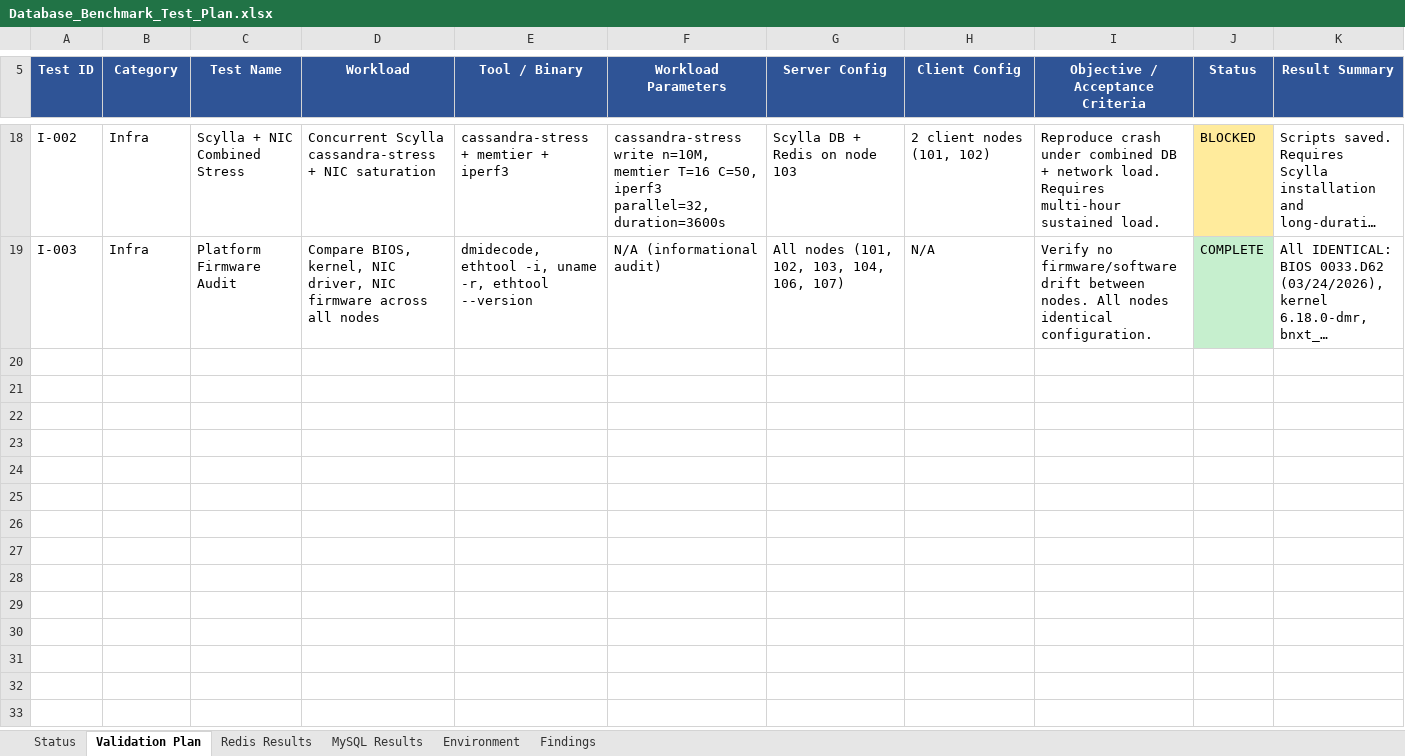
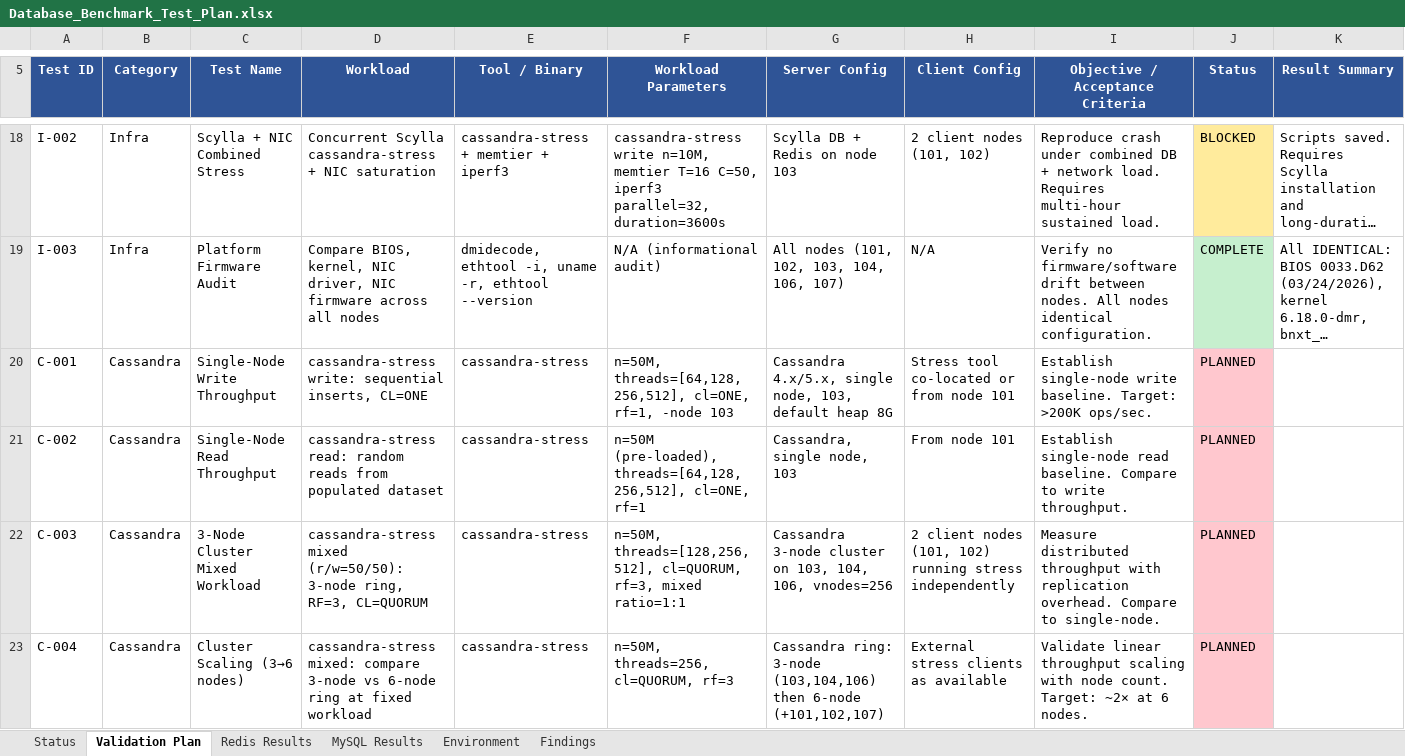
Before and after one commit to ankitvalidation/rack-scaling-benchmarks, an Excel workbook: docs/Database_Benchmark_Test_Plan.xlsx, sheet Validation Plan, drawn as a sheet; only a part is shown, gaps mark what is left out; long unchanged cells end in …; values as stored, in another font and other column widths than the file's, no borders; rows hold the shown columns only; the diff covers the shown part only; the diff names each change by its address in the sheet, - before the commit and + after, or states it on an @@ line.

Commit message:
Add Cassandra and MongoDB distributed test plans
- C-001: Single-node write (cassandra-stress, 50M ops, thread sweep)
- C-002: Single-node read baseline
- C-003: 3-node cluster mixed (RF=3, CL=QUORUM)
- C-004: Cluster scaling 3→6 nodes
- MG-001: Single-node YCSB workload A (50/50 r/w)
- MG-002: Single-node YCSB workload B (95/5 r/w)
- MG-003: 3-node replica set with write concern majority
- MG-004: Sharded cluster scaling (2→4 shards)

```diff
--- a/docs/Database_Benchmark_Test_Plan.xlsx (sheet Validation Plan)
+++ b/docs/Database_Benchmark_Test_Plan.xlsx (sheet Validation Plan)
+row 20: C-001 | Cassandra | Single-Node Write Throughput | cassandra-stress write: sequential inserts, CL=ONE | cassandra-stress | n=50M, threads=[64,128,256,512], cl=ONE, rf=1, -node 103 | Cassandra 4.x/5.x, single node, 103, default heap 8G | Stress tool co-located or from node 101 | Establish single-node write baseline. Target: >200K ops/sec. | PLANNED
+row 21: C-002 | Cassandra | Single-Node Read Throughput | cassandra-stress read: random reads from populated dataset | cassandra-stress | n=50M (pre-loaded), threads=[64,128,256,512], cl=ONE, rf=1 | Cassandra, single node, 103 | From node 101 | Establish single-node read baseline. Compare to write throughput. | PLANNED
+row 22: C-003 | Cassandra | 3-Node Cluster Mixed Workload | cassandra-stress mixed (r/w=50/50): 3-node ring, RF=3, CL=QUORUM | cassandra-stress | n=50M, threads=[128,256,512], cl=QUORUM, rf=3, mixed ratio=1:1 | Cassandra 3-node cluster on 103, 104, 106, vnodes=256 | 2 client nodes (101, 102) running stress independently | Measure distributed throughput with replication overhead. Compare to single-node. | PLANNED
+row 23: C-004 | Cassandra | Cluster Scaling (3→6 nodes) | cassandra-stress mixed: compare 3-node vs 6-node ring at fixed workload | cassandra-stress | n=50M, threads=256, cl=QUORUM, rf=3 | Cassandra ring: 3-node (103,104,106) then 6-node (+101,102,107) | External stress clients as available | Validate linear throughput scaling with node count. Target: ~2× at 6 nodes. | PLANNED
```
Also changed, not shown: 4 added rows elsewhere in this sheet, sheet Status.
